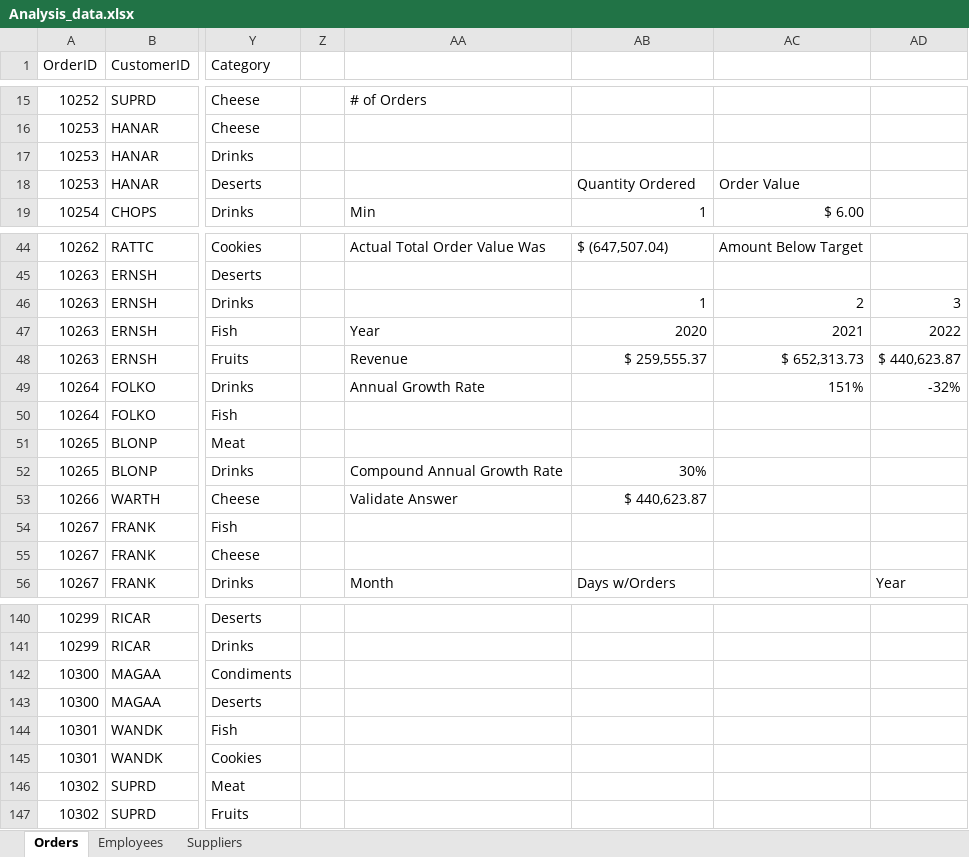
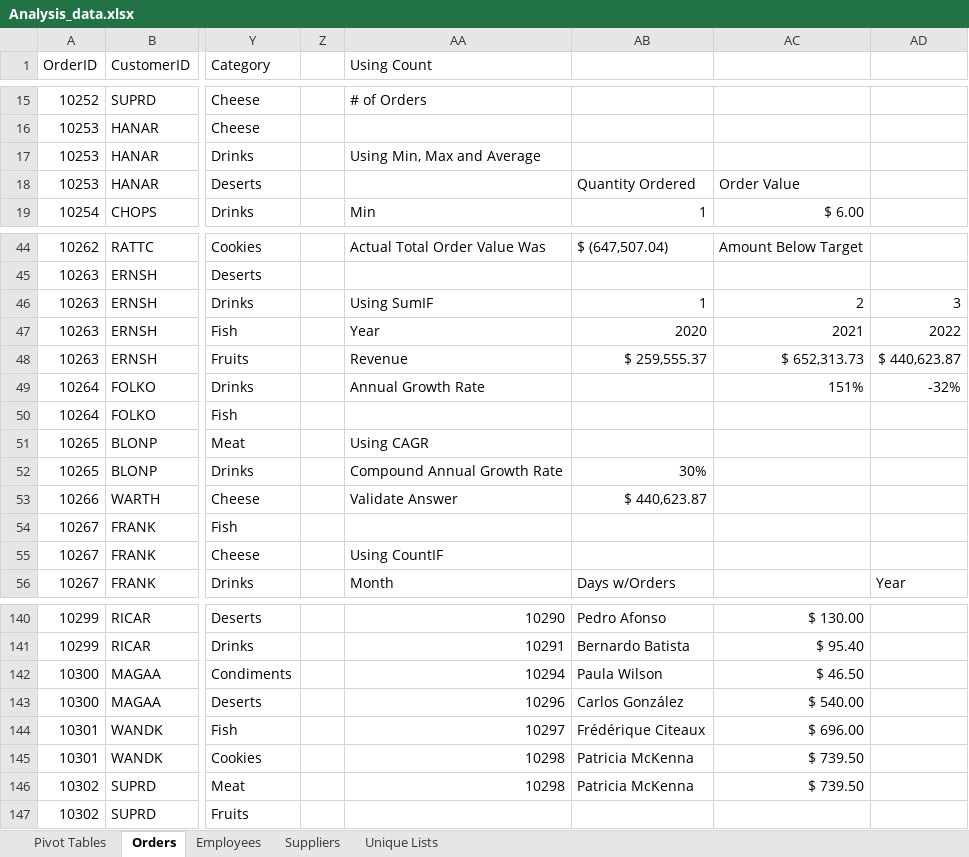
Before and after one commit to salano/Excel-Data-Analysis, an Excel workbook: Analysis_data.xlsx, sheet Orders, drawn as a sheet; only a part is shown, gaps mark what is left out; values as stored, in another font and other column widths than the file's, no cell formats; table styles not drawn; the diff covers the shown part only; the diff names each change by its address in the sheet, - before the commit and + after, or states it on an @@ line.

Commit message:
Add Vlookup and Pivot

```diff
--- a/Analysis_data.xlsx (sheet Orders)
+++ b/Analysis_data.xlsx (sheet Orders)
+sheet tab: Pivot Tables
+sheet tab: Unique Lists
-AA1: (empty)
+AA1: Using Count
-AA17 (Using Count): (empty)
+AA17 (Using Count): Using Min, Max and Average
-AA46 (Using Count): (empty)
+AA46 (Using Count): Using SumIF
-AA51 (Using Count): (empty)
+AA51 (Using Count): Using CAGR
-AA55 (Using Count): (empty)
+AA55 (Using Count): Using CountIF
-AA140 (Using Count): (empty)
+AA140 (Using Count): 10290
-AB140: (empty)
+AB140: Pedro Afonso
-AC140: (empty)
+AC140: $ 130.00
-AA141 (Using Count): (empty)
+AA141 (Using Count): 10291
-AB141: (empty)
+AB141: Bernardo Batista
-AC141: (empty)
+AC141: $ 95.40
-AA142 (Using Count): (empty)
+AA142 (Using Count): 10294
-AB142: (empty)
+AB142: Paula Wilson
-AC142: (empty)
+AC142: $ 46.50
-AA143 (Using Count): (empty)
+AA143 (Using Count): 10296
-AB143: (empty)
+AB143: Carlos González
-AC143: (empty)
+AC143: $ 540.00
-AA144 (Using Count): (empty)
+AA144 (Using Count): 10297
-AB144: (empty)
+AB144: Frédérique Citeaux
-AC144: (empty)
+AC144: $ 696.00
-AA145:AA146 (Using Count): (empty)
+AA145:AA146 (Using Count): 10298
-AB145:AB146: (empty)
+AB145:AB146: Patricia McKenna
-AC145:AC146: (empty)
+AC145:AC146: $ 739.50
```
Also changed, not shown: 40 edited cells elsewhere in this sheet, cell formats, charts or pictures.
